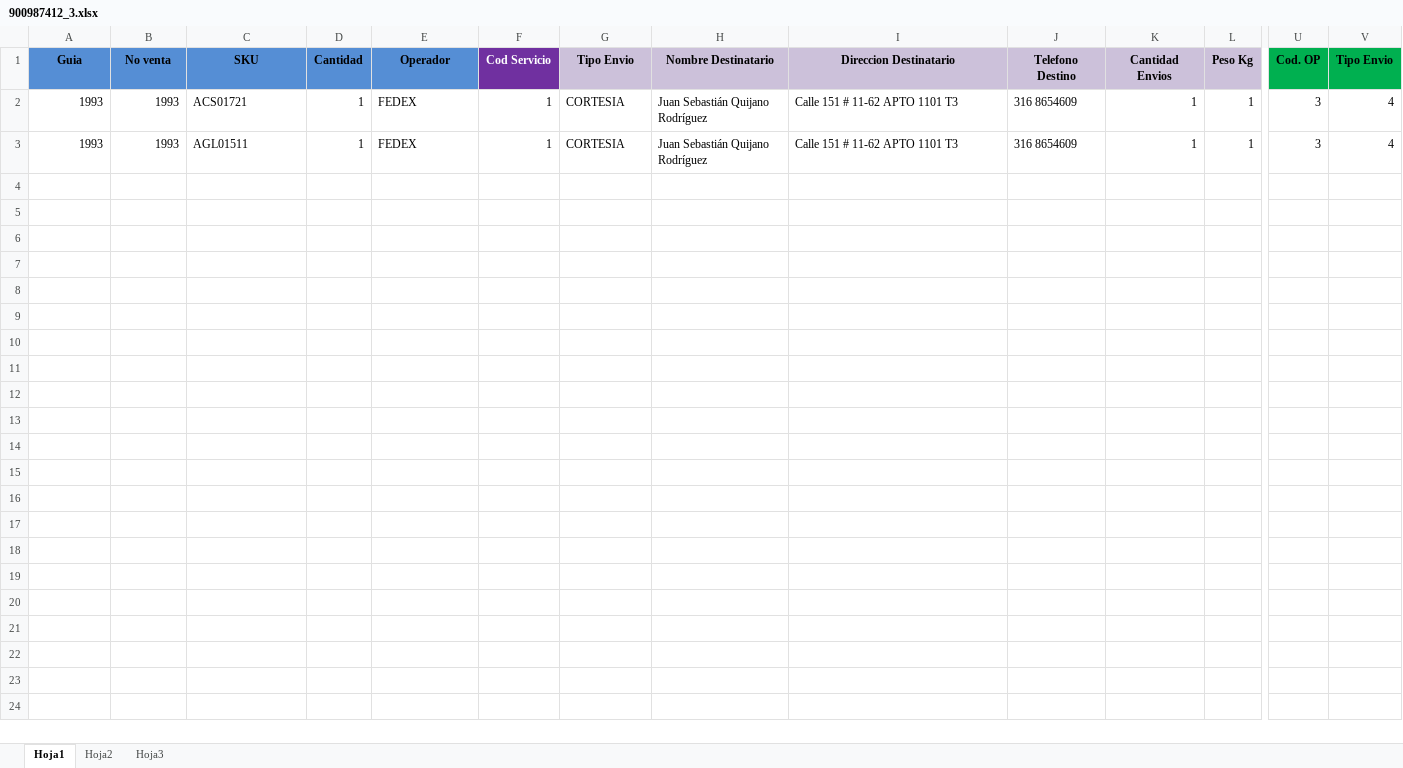
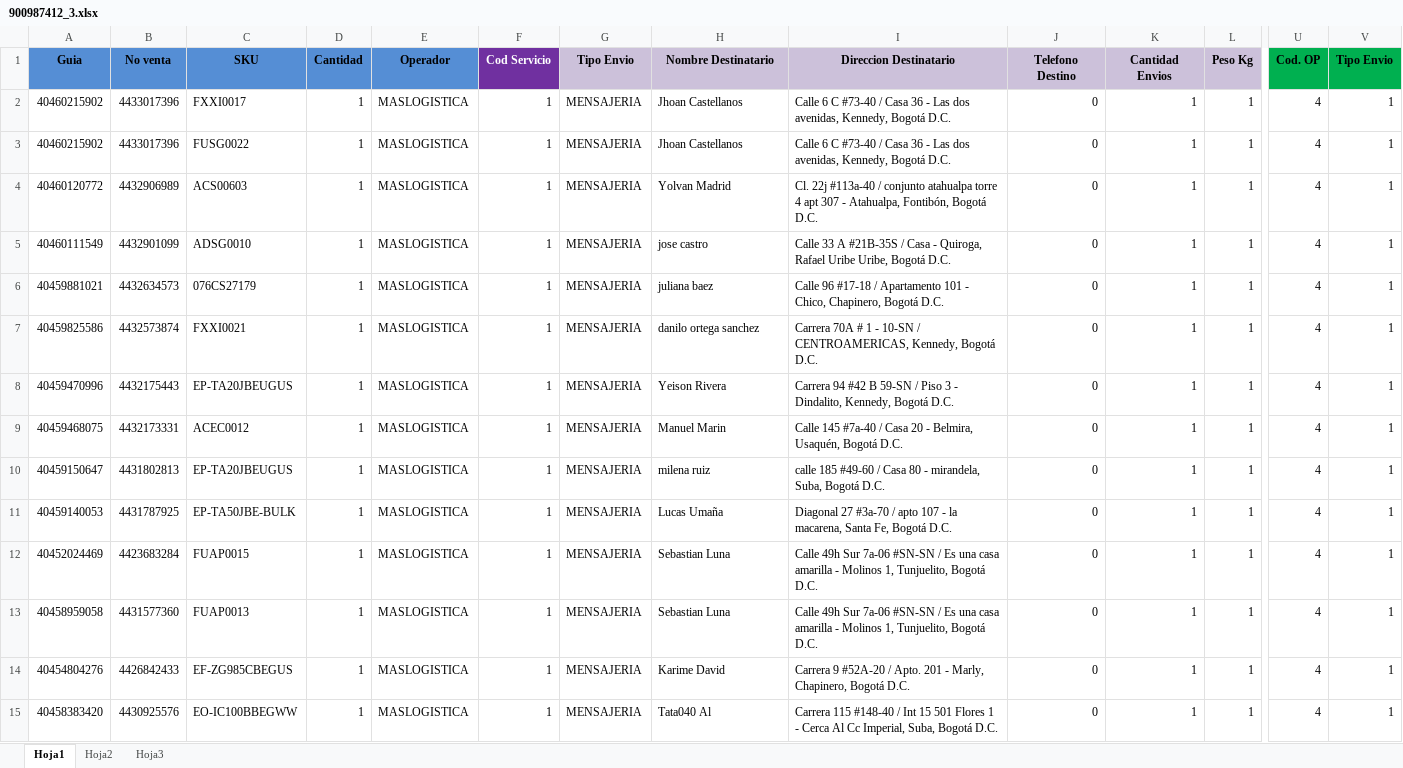
Before and after one commit to SistemasLogi/logi-sistem, an Excel workbook: Files/Temp_alist_adm/900987412_3/900987412_3.xlsx, sheet Hoja1, drawn as a sheet; only a part is shown, gaps mark what is left out; values as stored, in another font and other column widths than the file's, no borders; conditional formats not drawn; addresses are those after the commit; rows hold the shown columns only; the diff names each change by its address in the sheet, - before the commit and + after, or states it on an @@ line.

```diff
--- a/Files/Temp_alist_adm/900987412_3/900987412_3.xlsx (sheet Hoja1)
+++ b/Files/Temp_alist_adm/900987412_3/900987412_3.xlsx (sheet Hoja1)
+row 2: 40460215902 | 4433017396 | FXXI0017 | 1 | MASLOGISTICA | 1 | MENSAJERIA | Jhoan Castellanos | Calle 6 C #73-40 / Casa 36 - Las dos avenidas, Kennedy, Bogotá D.C. | 0 | 1 | 1 | 4 | 1
+row 3: 40460215902 | 4433017396 | FUSG0022 | 1 | MASLOGISTICA | 1 | MENSAJERIA | Jhoan Castellanos | Calle 6 C #73-40 / Casa 36 - Las dos avenidas, Kennedy, Bogotá D.C. | 0 | 1 | 1 | 4 | 1
+row 4: 40460120772 | 4432906989 | ACS00603 | 1 | MASLOGISTICA | 1 | MENSAJERIA | Yolvan Madrid | Cl. 22j #113a-40 / conjunto atahualpa torre 4 apt 307 - Atahualpa, Fontibón, Bogotá D.C. | 0 | 1 | 1 | 4 | 1
+row 5: 40460111549 | 4432901099 | ADSG0010 | 1 | MASLOGISTICA | 1 | MENSAJERIA | jose castro | Calle 33 A #21B-35S / Casa - Quiroga, Rafael Uribe Uribe, Bogotá D.C. | 0 | 1 | 1 | 4 | 1
-A6 (Guia): 1993
+A6 (Guia): 40459881021
-B6 (No venta): 1993
+B6 (No venta): 4432634573
-C6 (SKU): ACS01721
+C6 (SKU): 076CS27179
-E6 (Operador): FEDEX
+E6 (Operador): MASLOGISTICA
-G6 (Tipo Envio): CORTESIA
+G6 (Tipo Envio): MENSAJERIA
-H6 (Nombre Destinatario): Juan Sebastián Quijano Rodríguez
+H6 (Nombre Destinatario): juliana baez
-I6 (Direccion Destinatario): Calle 151 # 11-62 APTO 1101 T3
+I6 (Direccion Destinatario): Calle 96 #17-18 / Apartamento 101 - Chico, Chapinero, Bogotá D.C.
-J6 (Telefono Destino): 316 8654609
+J6 (Telefono Destino): 0
-U6 (Cod. OP): 3
+U6 (Cod. OP): 4
-V6 (Tipo Envio): 4
+V6 (Tipo Envio): 1
+row 7: 40459825586 | 4432573874 | FXXI0021 | 1 | MASLOGISTICA | 1 | MENSAJERIA | danilo ortega sanchez | Carrera 70A # 1 - 10-SN / CENTROAMERICAS, Kennedy, Bogotá D.C. | 0 | 1 | 1 | 4 | 1
+row 8: 40459470996 | 4432175443 | EP-TA20JBEUGUS | 1 | MASLOGISTICA | 1 | MENSAJERIA | Yeison Rivera | Carrera 94 #42 B 59-SN / Piso 3 - Dindalito, Kennedy, Bogotá D.C. | 0 | 1 | 1 | 4 | 1
+row 9: 40459468075 | 4432173331 | ACEC0012 | 1 | MASLOGISTICA | 1 | MENSAJERIA | Manuel Marin | Calle 145 #7a-40 / Casa 20 - Belmira, Usaquén, Bogotá D.C. | 0 | 1 | 1 | 4 | 1
+row 10: 40459150647 | 4431802813 | EP-TA20JBEUGUS | 1 | MASLOGISTICA | 1 | MENSAJERIA | milena ruiz | calle 185 #49-60 / Casa 80 - mirandela, Suba, Bogotá D.C. | 0 | 1 | 1 | 4 | 1
+row 11: 40459140053 | 4431787925 | EP-TA50JBE-BULK | 1 | MASLOGISTICA | 1 | MENSAJERIA | Lucas Umaña | Diagonal 27 #3a-70 / apto 107 - la macarena, Santa Fe, Bogotá D.C. | 0 | 1 | 1 | 4 | 1
-A12 (Guia): 1993
+A12 (Guia): 40452024469
-B12 (No venta): 1993
+B12 (No venta): 4423683284
-C12 (SKU): AGL01511
+C12 (SKU): FUAP0015
-E12 (Operador): FEDEX
+E12 (Operador): MASLOGISTICA
-G12 (Tipo Envio): CORTESIA
+G12 (Tipo Envio): MENSAJERIA
-H12 (Nombre Destinatario): Juan Sebastián Quijano Rodríguez
+H12 (Nombre Destinatario): Sebastian Luna
-I12 (Direccion Destinatario): Calle 151 # 11-62 APTO 1101 T3
+I12 (Direccion Destinatario): Calle 49h Sur 7a-06 #SN-SN / Es una casa amarilla - Molinos 1, Tunjuelito, Bogotá D.C.
-J12 (Telefono Destino): 316 8654609
+J12 (Telefono Destino): 0
-U12 (Cod. OP): 3
+U12 (Cod. OP): 4
-V12 (Tipo Envio): 4
+V12 (Tipo Envio): 1
+row 13: 40458959058 | 4431577360 | FUAP0013 | 1 | MASLOGISTICA | 1 | MENSAJERIA | Sebastian Luna | Calle 49h Sur 7a-06 #SN-SN / Es una casa amarilla - Molinos 1, Tunjuelito, Bogotá D.C. | 0 | 1 | 1 | 4 | 1
+row 14: 40454804276 | 4426842433 | EF-ZG985CBEGUS | 1 | MASLOGISTICA | 1 | MENSAJERIA | Karime David | Carrera 9 #52A-20 / Apto. 201 - Marly, Chapinero, Bogotá D.C. | 0 | 1 | 1 | 4 | 1
+row 15: 40458383420 | 4430925576 | EO-IC100BBEGWW | 1 | MASLOGISTICA | 1 | MENSAJERIA | Tata040 Al | Carrera 115 #148-40 / Int 15 501 Flores 1 - Cerca Al Cc Imperial, Suba, Bogotá D.C. | 0 | 1 | 1 | 4 | 1
```
Also changed, not shown: sheet Hoja3, 7 other files.
